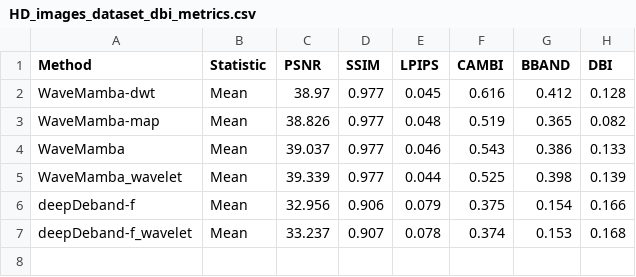
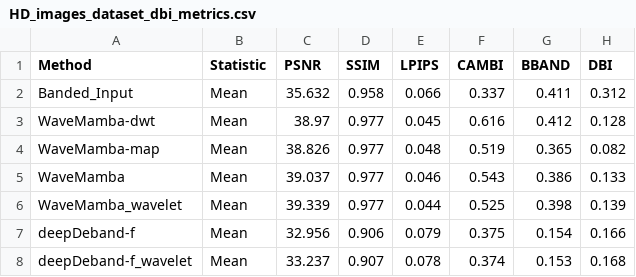
Before and after one commit to xinyiW915/Debanding-PCS2025, a CSV file: test_img/statistic_results/HD_images_dataset_dbi_metrics.csv, drawn as a sheet.

```diff
--- a/test_img/statistic_results/HD_images_dataset_dbi_metrics.csv
+++ b/test_img/statistic_results/HD_images_dataset_dbi_metrics.csv
@@ -1,2 +1,3 @@
 Method,Statistic,PSNR,SSIM,LPIPS,CAMBI,BBAND,DBI
+Banded_Input,Mean,35.632,0.958,0.066,0.337,0.411,0.312
 WaveMamba-dwt,Mean,38.97,0.977,0.045,0.616,0.412,0.128
```
Also changed, not shown: 24 other files.
